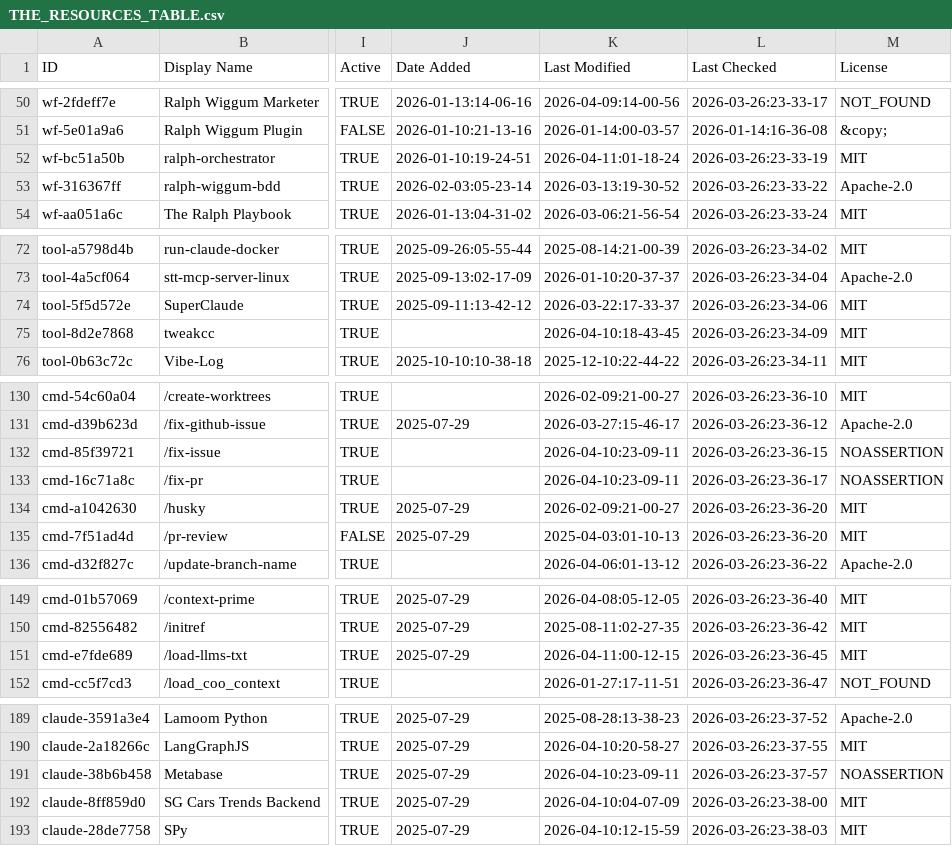
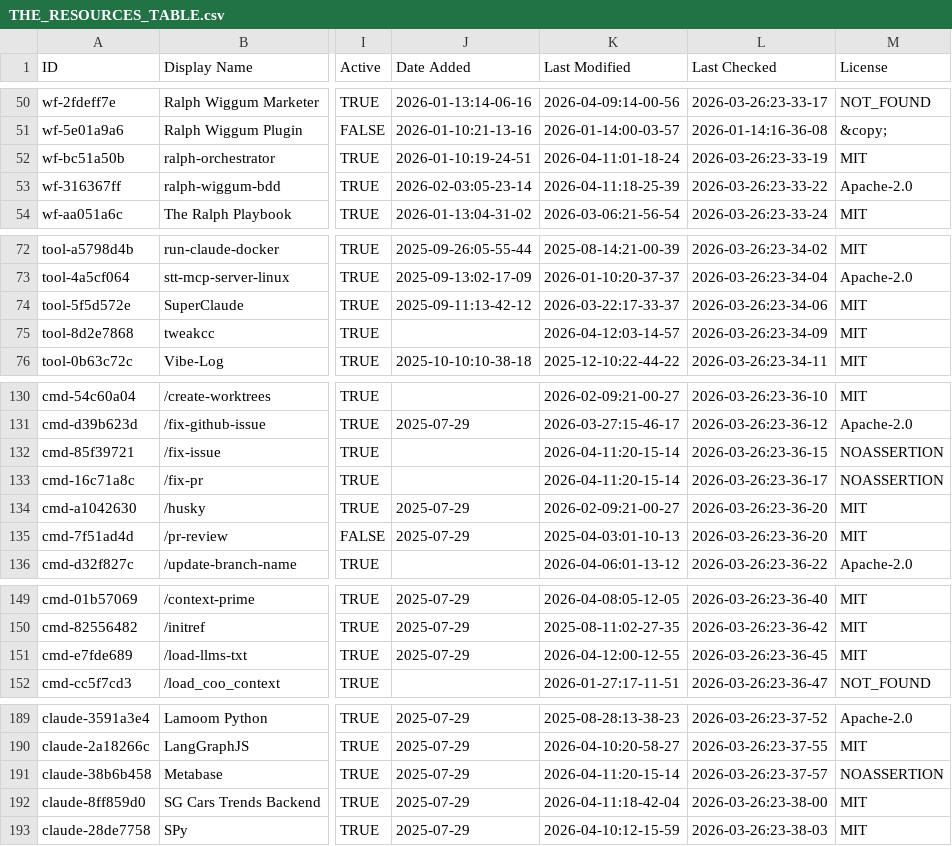
Before and after one commit to randyucc/awesome-claude-code, a CSV file: THE_RESOURCES_TABLE.csv, drawn as a sheet; only a part is shown, gaps mark what is left out; the diff covers the shown part only; the diff names each change by its address in the sheet, - before the commit and + after, or states it on an @@ line.

```diff
--- a/THE_RESOURCES_TABLE.csv
+++ b/THE_RESOURCES_TABLE.csv
-K53 (Last Modified): 2026-03-13:19-30-52
+K53 (Last Modified): 2026-04-11:18-25-39
-K75 (Last Modified): 2026-04-10:18-43-45
+K75 (Last Modified): 2026-04-12:03-14-57
-K132:K133 (Last Modified): 2026-04-10:23-09-11
+K132:K133 (Last Modified): 2026-04-11:20-15-14
-K151 (Last Modified): 2026-04-11:00-12-15
+K151 (Last Modified): 2026-04-12:00-12-55
-K191 (Last Modified): 2026-04-10:23-09-11
+K191 (Last Modified): 2026-04-11:20-15-14
-K192 (Last Modified): 2026-04-10:04-07-09
+K192 (Last Modified): 2026-04-11:18-42-04
```
Also changed, not shown: 33 edited cells elsewhere in this file.
